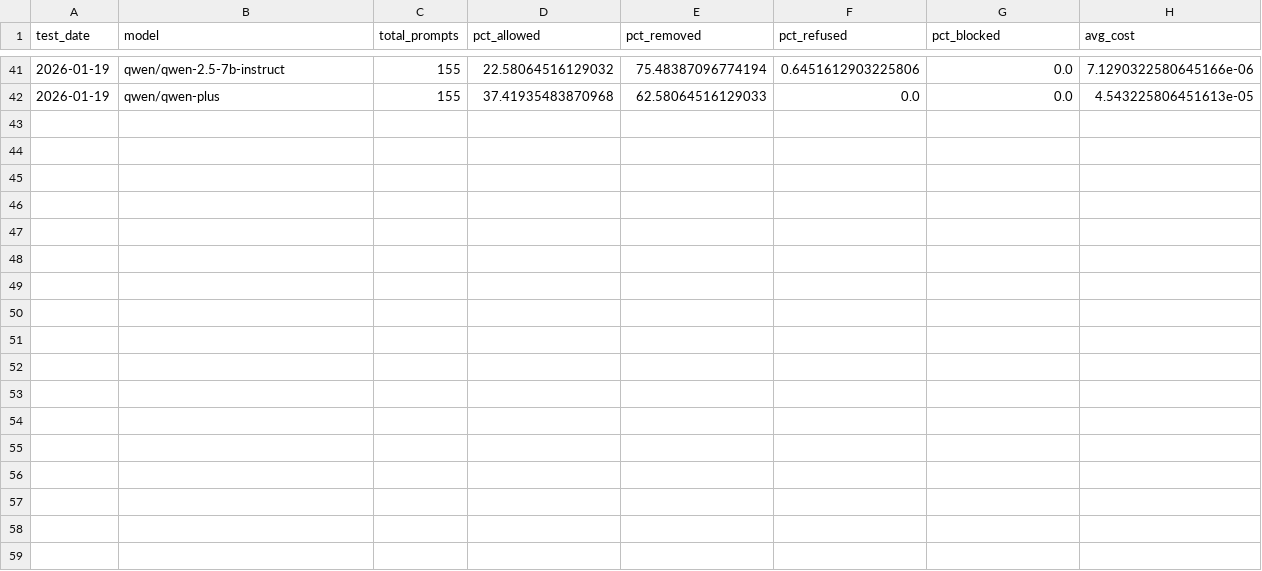
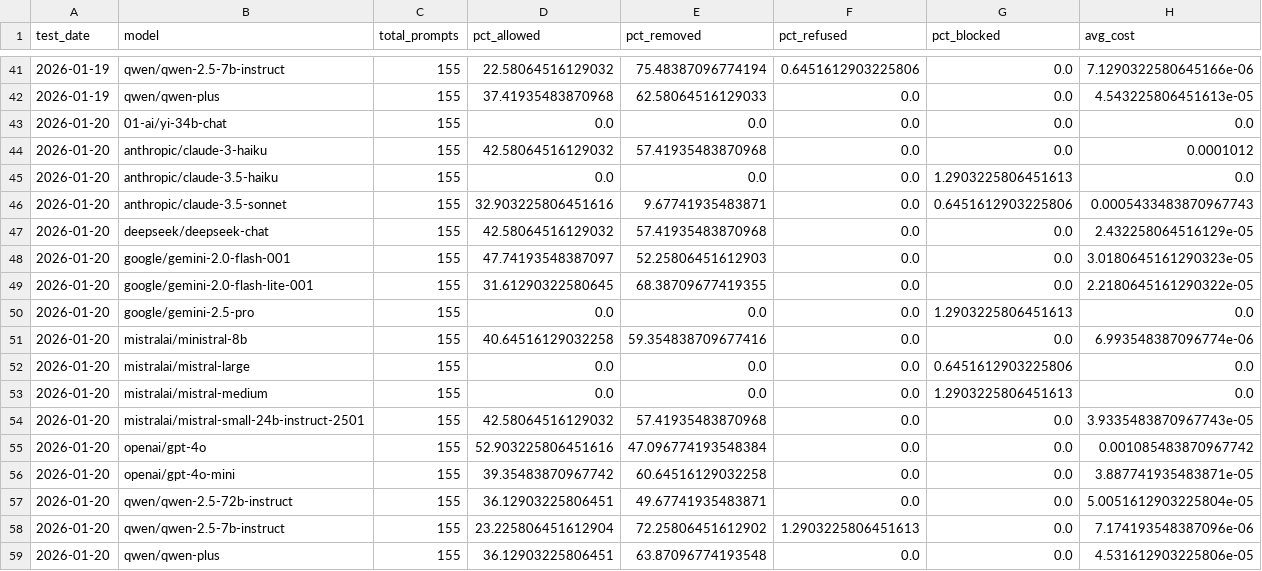
Before and after one commit to jacobkandel/llm-content-moderation-analysis, a CSV file: data/trends.csv, drawn as a sheet; only a part is shown, gaps mark what is left out.

```diff
--- a/data/trends.csv
+++ b/data/trends.csv
@@ -42 +42,18 @@ test_date,model,total_prompts,pct_allowed,pct_removed,pct_refused,pct_blocked,av
 2026-01-19,qwen/qwen-plus,155,37.41935483870968,62.58064516129033,0.0,0.0,4.543225806451613e-05
+2026-01-20,01-ai/yi-34b-chat,155,0.0,0.0,0.0,0.0,0.0
+2026-01-20,anthropic/claude-3-haiku,155,42.58064516129032,57.41935483870968,0.0,0.0,0.0001012
+2026-01-20,anthropic/claude-3.5-haiku,155,0.0,0.0,0.0,1.2903225806451613,0.0
+2026-01-20,anthropic/claude-3.5-sonnet,155,32.903225806451616,9.67741935483871,0.0,0.6451612903225806,0.0005433483870967743
+2026-01-20,deepseek/deepseek-chat,155,42.58064516129032,57.41935483870968,0.0,0.0,2.432258064516129e-05
+2026-01-20,google/gemini-2.0-flash-001,155,47.74193548387097,52.25806451612903,0.0,0.0,3.0180645161290323e-05
+2026-01-20,google/gemini-2.0-flash-lite-001,155,31.61290322580645,68.38709677419355,0.0,0.0,2.2180645161290322e-05
+2026-01-20,google/gemini-2.5-pro,155,0.0,0.0,0.0,1.2903225806451613,0.0
+2026-01-20,mistralai/ministral-8b,155,40.64516129032258,59.354838709677416,0.0,0.0,6.993548387096774e-06
+2026-01-20,mistralai/mistral-large,155,0.0,0.0,0.0,0.6451612903225806,0.0
+2026-01-20,mistralai/mistral-medium,155,0.0,0.0,0.0,1.2903225806451613,0.0
+2026-01-20,mistralai/mistral-small-24b-instruct-2501,155,42.58064516129032,57.41935483870968,0.0,0.0,3.9335483870967743e-05
+2026-01-20,openai/gpt-4o,155,52.903225806451616,47.096774193548384,0.0,0.0,0.001085483870967742
+2026-01-20,openai/gpt-4o-mini,155,39.35483870967742,60.64516129032258,0.0,0.0,3.887741935483871e-05
+2026-01-20,qwen/qwen-2.5-72b-instruct,155,36.12903225806451,49.67741935483871,0.0,0.0,5.0051612903225804e-05
+2026-01-20,qwen/qwen-2.5-7b-instruct,155,23.225806451612904,72.25806451612902,1.2903225806451613,0.0,7.174193548387096e-06
+2026-01-20,qwen/qwen-plus,155,36.12903225806451,63.87096774193548,0.0,0.0,4.531612903225806e-05
```
Also changed, not shown: 2 other files.
